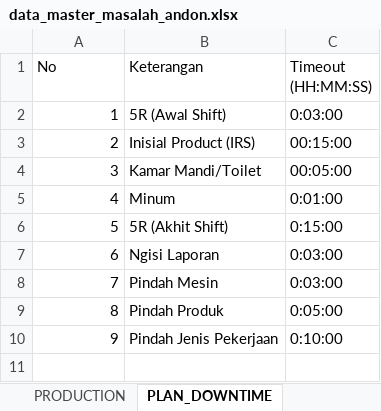
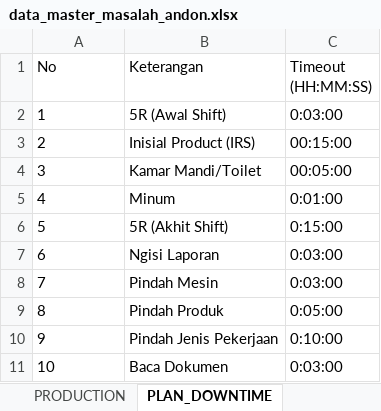
Before and after one commit to Renggars/BE-Toshin, an Excel workbook: prisma/csv/data_master_masalah_andon.xlsx, sheet PLAN_DOWNTIME, drawn as a sheet; values as stored, in another font and other column widths than the file's, no borders; the diff names each change by its address in the sheet, - before the commit and + after, or states it on an @@ line.

Commit message:
feat: implement Mandor Task, Announcement, and updated Master Masalah seeding with Swagger documentation

```diff
--- a/prisma/csv/data_master_masalah_andon.xlsx (sheet PLAN_DOWNTIME)
+++ b/prisma/csv/data_master_masalah_andon.xlsx (sheet PLAN_DOWNTIME)
-A2:A10 alignment: right
+A2:A10 alignment: left
+row 11: 10 | Baca Dokumen | 0:03:00
```
Also changed, not shown: sheet QUALITY_CONTROL, sheet PRODUCTION, sheet MAINTENANCE, sheet DIE_MAINTENANCE, 18 other files.
